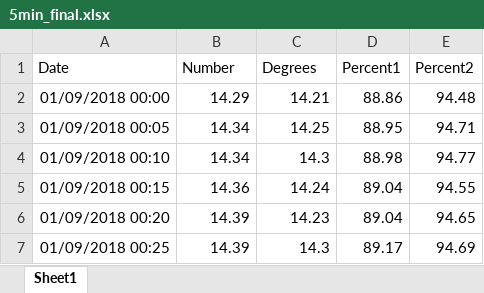
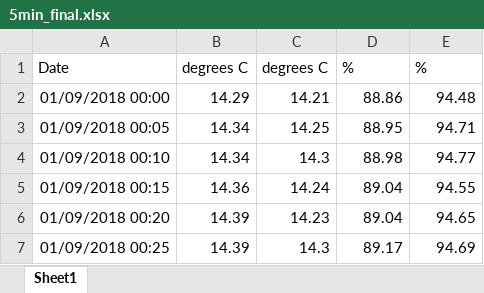
Before and after one commit to mavelyc/spreadsheet-data, an Excel workbook: 5mindata/5min_final.xlsx, sheet Sheet1, drawn as a sheet; only a part is shown; values as stored, in another font and other column widths than the file's, no borders; the diff names each change by its address in the sheet, - before the commit and + after, or states it on an @@ line.

```diff
--- a/5mindata/5min_final.xlsx (sheet Sheet1)
+++ b/5mindata/5min_final.xlsx (sheet Sheet1)
-B1: Number
+B1: degrees C
-C1: Degrees
+C1: degrees C
-D1: Percent1
+D1: %
-E1: Percent2
+E1: %
```
Also changed, not shown: 1 other file.
